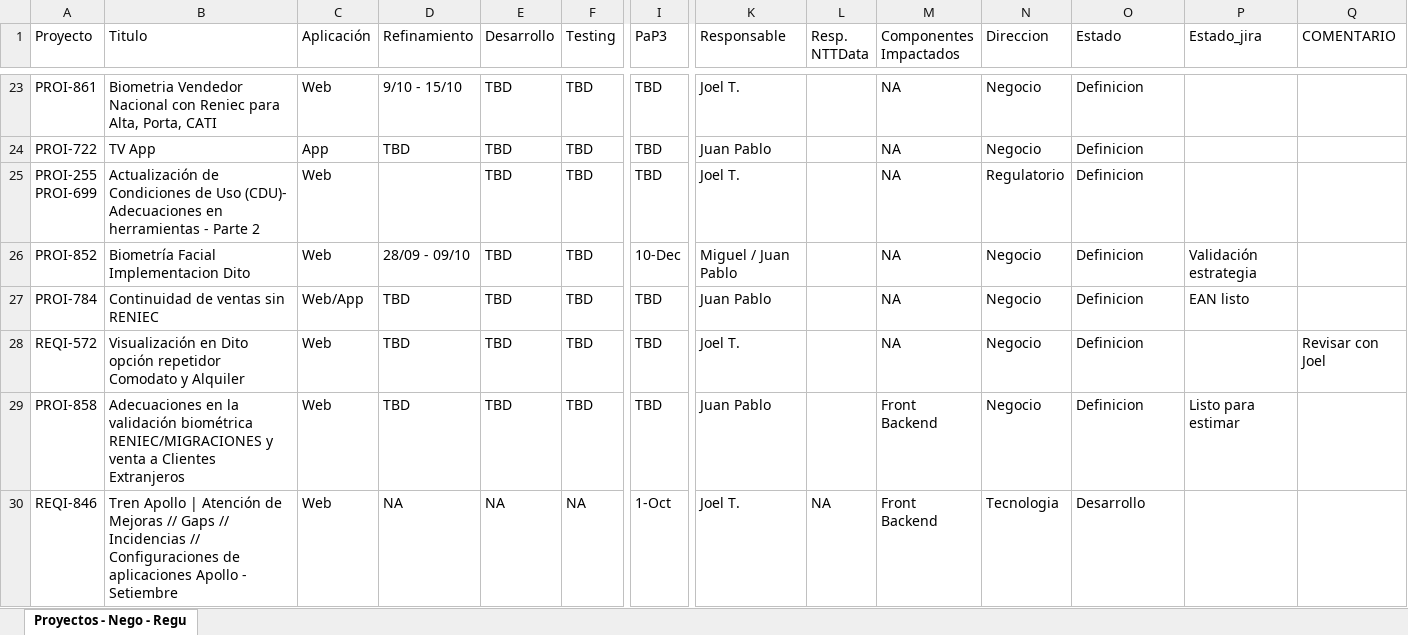
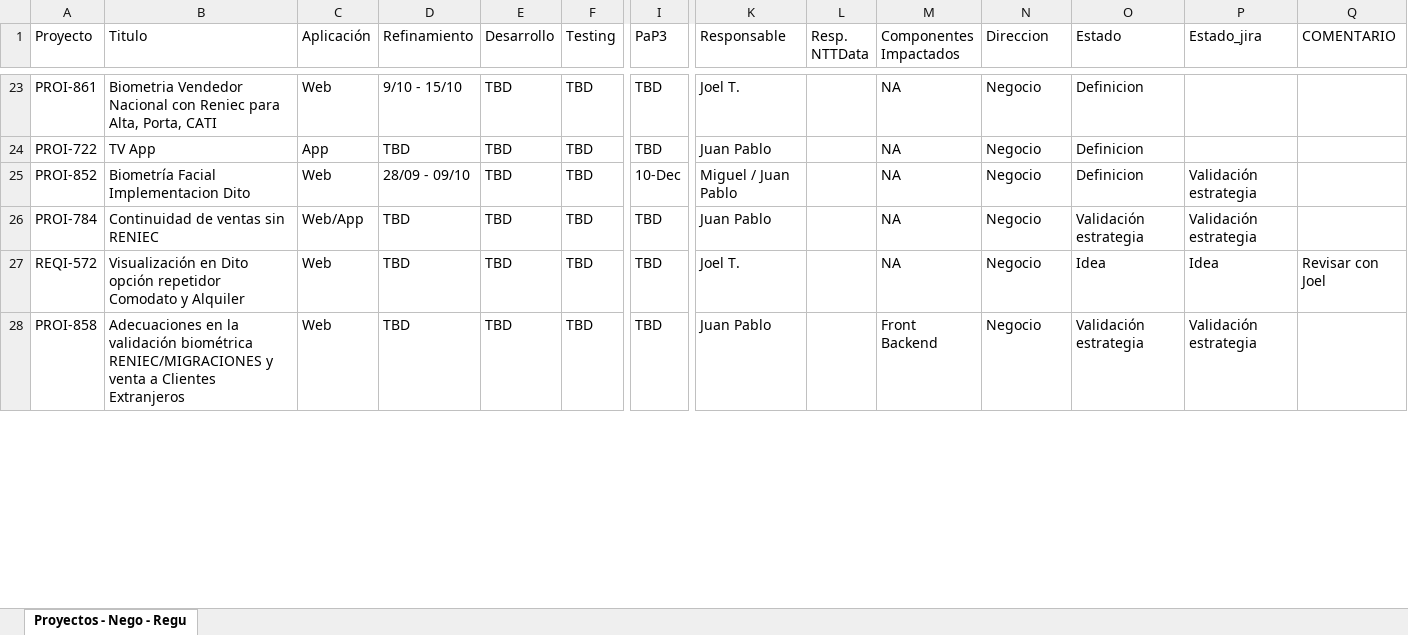
Before and after one commit to mpachecq/dashboardDito, an Excel workbook: public/matriz_backlog.xlsx, sheet Proyectos - Nego - Regu, drawn as a sheet; only a part is shown, gaps mark what is left out; values as stored, in another font and other column widths than the file's, no cell formats; removed rows and columns are numbered as before the commit, all else as after; rows hold the shown columns only; ↵ is a line break in a cell; the diff covers the shown part only; the diff names each change by its address in the sheet, - before the commit and + after, or states it on an @@ line.

Commit message:
nuevo excel

```diff
--- a/public/matriz_backlog.xlsx (sheet Proyectos - Nego - Regu)
+++ b/public/matriz_backlog.xlsx (sheet Proyectos - Nego - Regu)
-row 25: PROI-255 ↵ PROI-699 | Actualización de Condiciones de Uso (CDU)- Adecuaciones en herramientas - Parte 2 | Web |  | TBD | TBD | TBD | Joel T. |  | NA | Regulatorio | Definicion
-O26 (Estado): Definicion
+O26 (Estado): Validación estrategia
-P26 (Estado_jira): EAN listo
+P26 (Estado_jira): Validación estrategia
-O27 (Estado): Definicion
+O27 (Estado): Idea
-P27 (Estado_jira): (empty)
+P27 (Estado_jira): Idea
-O28 (Estado): Definicion
+O28 (Estado): Validación estrategia
-P28 (Estado_jira): Listo para estimar
+P28 (Estado_jira): Validación estrategia
-row 30: REQI-846 | Tren Apollo | Atención de Mejoras // Gaps // Incidencias // Configuraciones de aplicaciones Apollo - Setiembre | Web | NA | NA | NA | 1-Oct | Joel T. | NA | Front ↵ Backend | Tecnologia | Desarrollo
```
Also changed, not shown: 1 removed row and 7 edited cells elsewhere in this sheet, cell formats.
